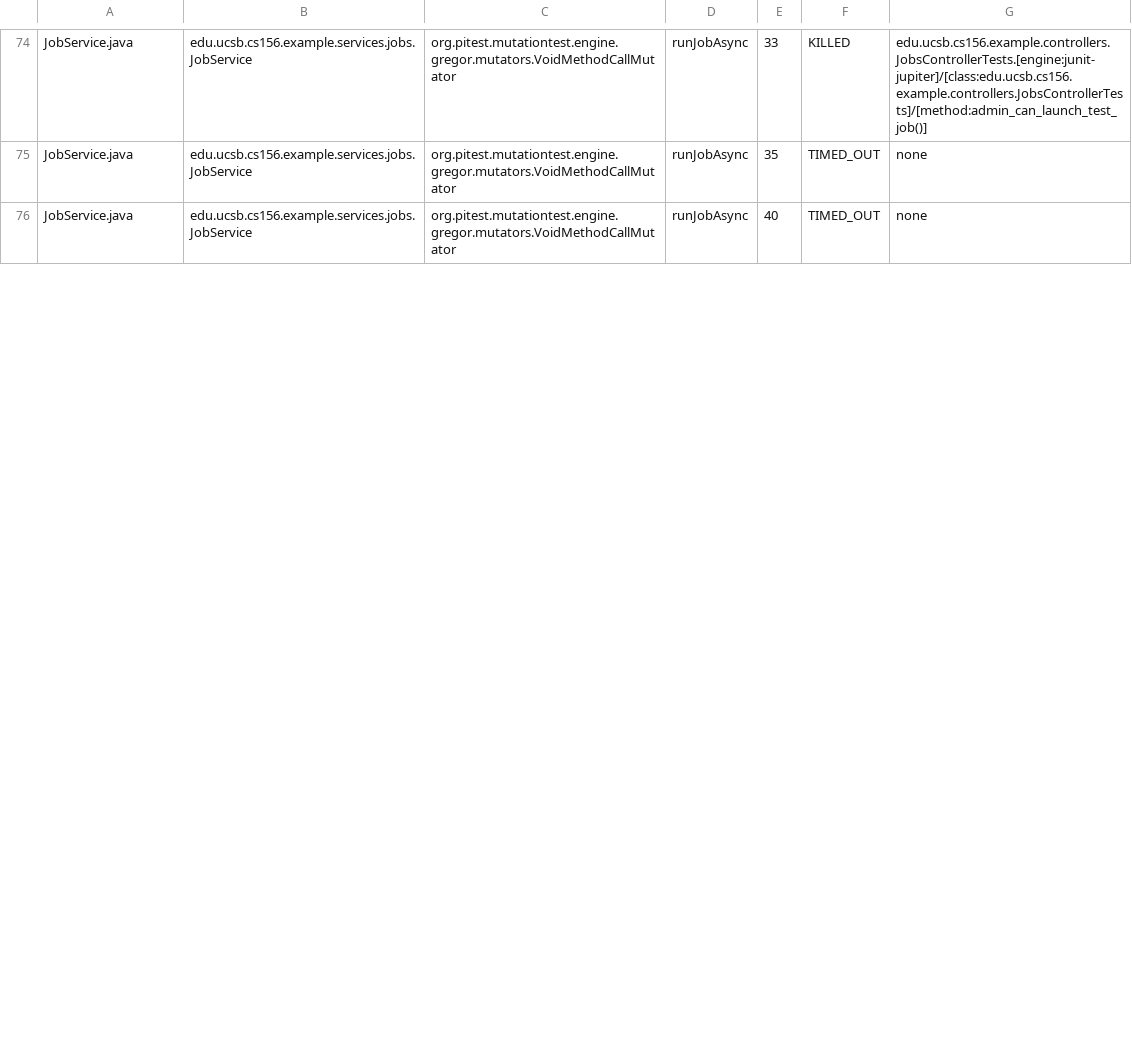
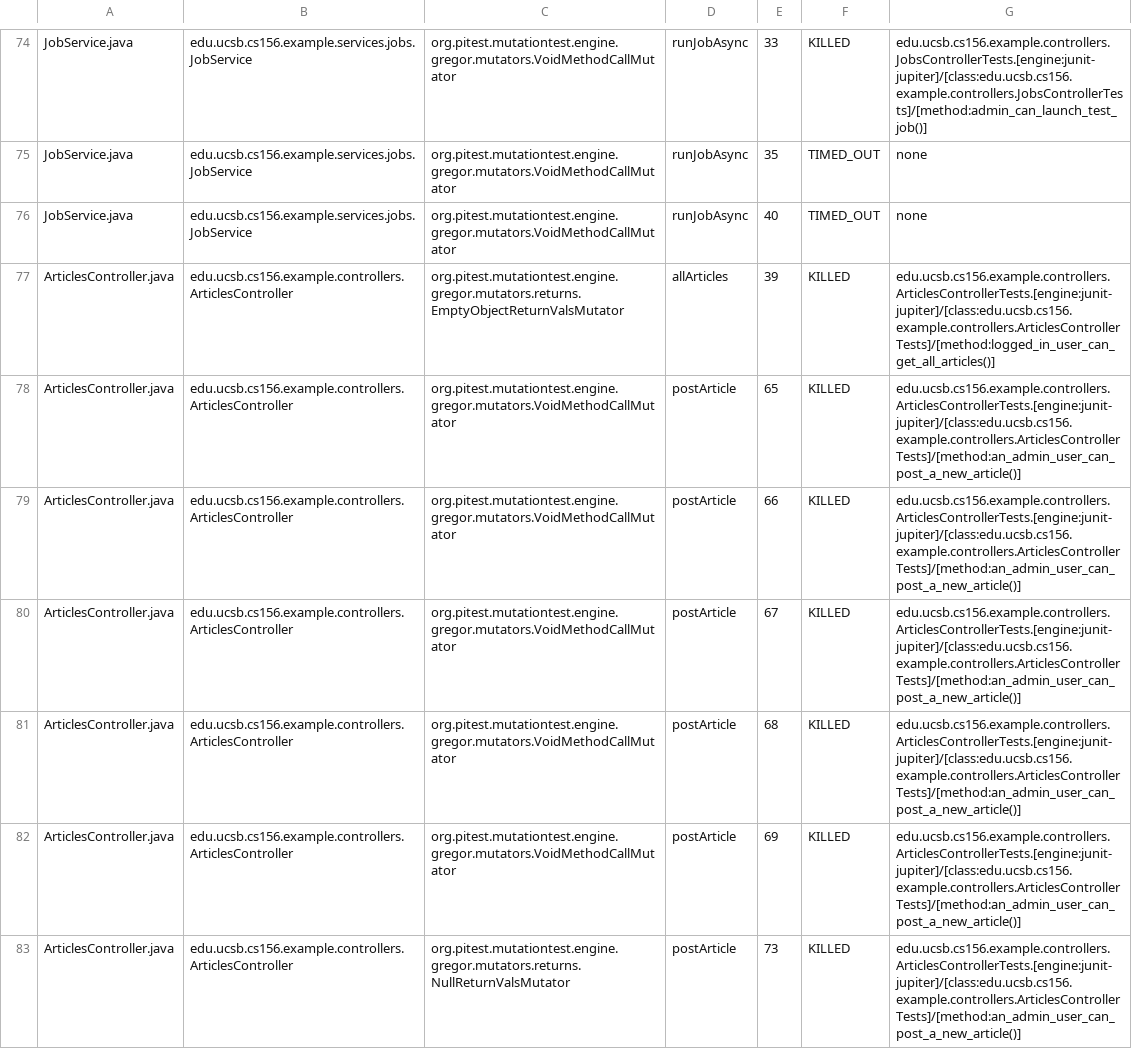
Before and after one commit to ucsb-cs156-f25/team01-f25-08, a CSV file: prs/58/pitest/mutations.csv, drawn as a sheet; only a part is shown, gaps mark what is left out; the diff covers the shown part only.

Commit message:
Deploying to gh-pages from @ ucsb-cs156-f25/team01-f25-08@7b1363cd2c88b4946545d40a2f20db390e653bbc 🚀

```diff
--- a/prs/58/pitest/mutations.csv
+++ b/prs/58/pitest/mutations.csv
@@ -76 +76,8 @@ JobService.java,edu.ucsb.cs156.example.services.jobs.JobService,org.pitest.mutat
 JobService.java,edu.ucsb.cs156.example.services.jobs.JobService,org.pitest.mutationtest.engine.gregor.mutators.VoidMethodCallMutator,runJobAsync,40,TIMED_OUT,none
+ArticlesController.java,edu.ucsb.cs156.example.controllers.ArticlesController,org.pitest.mutationtest.engine.gregor.mutators.returns.EmptyObjectReturnValsMutator,allArticles,39,KILLED,edu.ucsb.cs156.example.controllers.ArticlesControllerTests.[engine:junit-jupiter]/[class:edu.ucsb.cs156.example.controllers.ArticlesControllerTests]/[method:logged_in_user_can_get_all_articles()]
+ArticlesController.java,edu.ucsb.cs156.example.controllers.ArticlesController,org.pitest.mutationtest.engine.gregor.mutators.VoidMethodCallMutator,postArticle,65,KILLED,edu.ucsb.cs156.example.controllers.ArticlesControllerTests.[engine:junit-jupiter]/[class:edu.ucsb.cs156.example.controllers.ArticlesControllerTests]/[method:an_admin_user_can_post_a_new_article()]
+ArticlesController.java,edu.ucsb.cs156.example.controllers.ArticlesController,org.pitest.mutationtest.engine.gregor.mutators.VoidMethodCallMutator,postArticle,66,KILLED,edu.ucsb.cs156.example.controllers.ArticlesControllerTests.[engine:junit-jupiter]/[class:edu.ucsb.cs156.example.controllers.ArticlesControllerTests]/[method:an_admin_user_can_post_a_new_article()]
+ArticlesController.java,edu.ucsb.cs156.example.controllers.ArticlesController,org.pitest.mutationtest.engine.gregor.mutators.VoidMethodCallMutator,postArticle,67,KILLED,edu.ucsb.cs156.example.controllers.ArticlesControllerTests.[engine:junit-jupiter]/[class:edu.ucsb.cs156.example.controllers.ArticlesControllerTests]/[method:an_admin_user_can_post_a_new_article()]
+ArticlesController.java,edu.ucsb.cs156.example.controllers.ArticlesController,org.pitest.mutationtest.engine.gregor.mutators.VoidMethodCallMutator,postArticle,68,KILLED,edu.ucsb.cs156.example.controllers.ArticlesControllerTests.[engine:junit-jupiter]/[class:edu.ucsb.cs156.example.controllers.ArticlesControllerTests]/[method:an_admin_user_can_post_a_new_article()]
+ArticlesController.java,edu.ucsb.cs156.example.controllers.ArticlesController,org.pitest.mutationtest.engine.gregor.mutators.VoidMethodCallMutator,postArticle,69,KILLED,edu.ucsb.cs156.example.controllers.ArticlesControllerTests.[engine:junit-jupiter]/[class:edu.ucsb.cs156.example.controllers.ArticlesControllerTests]/[method:an_admin_user_can_post_a_new_article()]
+ArticlesController.java,edu.ucsb.cs156.example.controllers.ArticlesController,org.pitest.mutationtest.engine.gregor.mutators.returns.NullReturnValsMutator,postArticle,73,KILLED,edu.ucsb.cs156.example.controllers.ArticlesControllerTests.[engine:junit-jupiter]/[class:edu.ucsb.cs156.example.controllers.ArticlesControllerTests]/[method:an_admin_user_can_post_a_new_article()]
```
Also changed, not shown: 22 edited cells elsewhere in this file, 20 other files.
